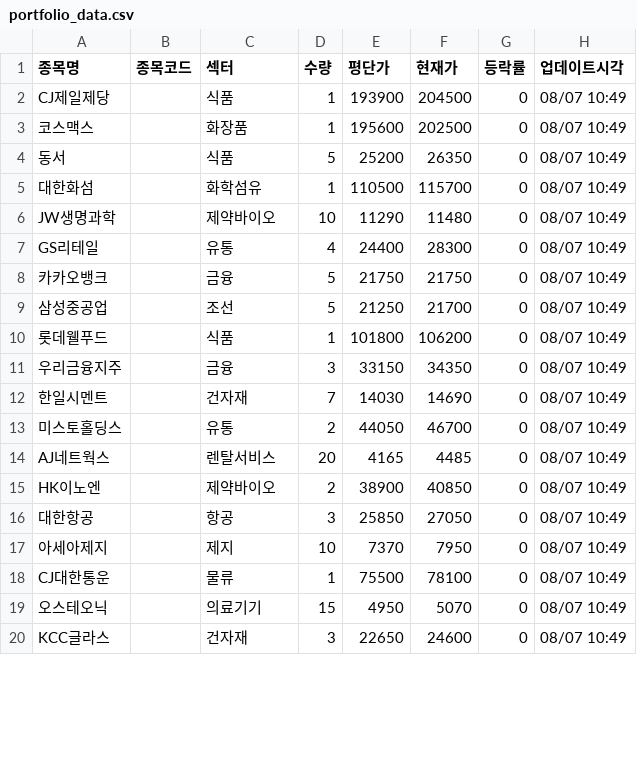
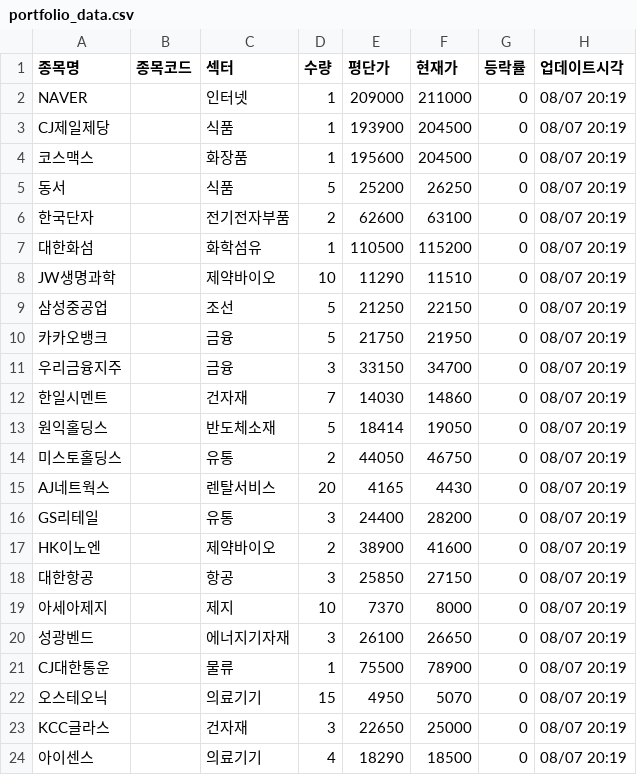
Before and after one commit to frel7022-png/files1, a CSV file: portfolio_data.csv, drawn as a sheet; only a part is shown; the diff covers the shown part only.

```diff
--- a/portfolio_data.csv
+++ b/portfolio_data.csv
@@ -1,20 +1,24 @@
 종목명,종목코드,섹터,수량,평단가,현재가,등락률,업데이트시각
-CJ제일제당,,식품,1,193900,204500,0,08/07 10:49
-코스맥스,,화장품,1,195600,202500,0,08/07 10:49
-동서,,식품,5,25200,26350,0,08/07 10:49
-대한화섬,,화학섬유,1,110500,115700,0,08/07 10:49
-JW생명과학,,제약바이오,10,11290,11480,0,08/07 10:49
-GS리테일,,유통,4,24400,28300,0,08/07 10:49
-카카오뱅크,,금융,5,21750,21750,0,08/07 10:49
-삼성중공업,,조선,5,21250,21700,0,08/07 10:49
-롯데웰푸드,,식품,1,101800,106200,0,08/07 10:49
-우리금융지주,,금융,3,33150,34350,0,08/07 10:49
-한일시멘트,,건자재,7,14030,14690,0,08/07 10:49
-미스토홀딩스,,유통,2,44050,46700,0,08/07 10:49
-AJ네트웍스,,렌탈서비스,20,4165,4485,0,08/07 10:49
-HK이노엔,,제약바이오,2,38900,40850,0,08/07 10:49
-대한항공,,항공,3,25850,27050,0,08/07 10:49
-아세아제지,,제지,10,7370,7950,0,08/07 10:49
-CJ대한통운,,물류,1,75500,78100,0,08/07 10:49
-오스테오닉,,의료기기,15,4950,5070,0,08/07 10:49
-KCC글라스,,건자재,3,22650,24600,0,08/07 10:49
+NAVER,,인터넷,1,209000,211000,0,08/07 20:19
+CJ제일제당,,식품,1,193900,204500,0,08/07 20:19
+코스맥스,,화장품,1,195600,204500,0,08/07 20:19
+동서,,식품,5,25200,26250,0,08/07 20:19
+한국단자,,전기전자부품,2,62600,63100,0,08/07 20:19
+대한화섬,,화학섬유,1,110500,115200,0,08/07 20:19
+JW생명과학,,제약바이오,10,11290,11510,0,08/07 20:19
+삼성중공업,,조선,5,21250,22150,0,08/07 20:19
+카카오뱅크,,금융,5,21750,21950,0,08/07 20:19
+우리금융지주,,금융,3,33150,34700,0,08/07 20:19
+한일시멘트,,건자재,7,14030,14860,0,08/07 20:19
+원익홀딩스,,반도체소재,5,18414,19050,0,08/07 20:19
+미스토홀딩스,,유통,2,44050,46750,0,08/07 20:19
+AJ네트웍스,,렌탈서비스,20,4165,4430,0,08/07 20:19
+GS리테일,,유통,3,24400,28200,0,08/07 20:19
+HK이노엔,,제약바이오,2,38900,41600,0,08/07 20:19
+대한항공,,항공,3,25850,27150,0,08/07 20:19
+아세아제지,,제지,10,7370,8000,0,08/07 20:19
+성광벤드,,에너지기자재,3,26100,26650,0,08/07 20:19
+CJ대한통운,,물류,1,75500,78900,0,08/07 20:19
+오스테오닉,,의료기기,15,4950,5070,0,08/07 20:19
+KCC글라스,,건자재,3,22650,25000,0,08/07 20:19
+아이센스,,의료기기,4,18290,18500,0,08/07 20:19
```
Also changed, not shown: 1 added row and 12 edited cells elsewhere in this file, 4 other files.
